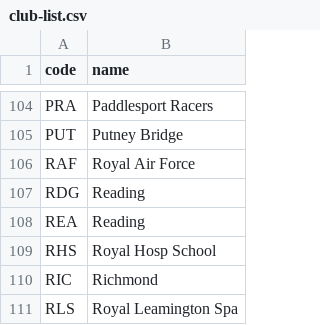
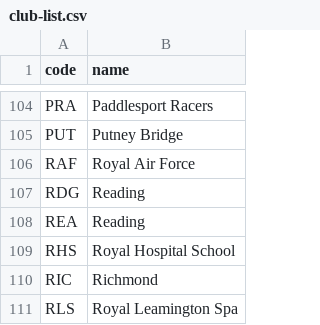
Before and after one commit to datawookie/paddle, a CSV file: database/club-list.csv, drawn as a sheet; only a part is shown, gaps mark what is left out.

Commit message:
data: Club name for RHS

```diff
--- a/database/club-list.csv
+++ b/database/club-list.csv
@@ -108,3 +108,3 @@ RDG,Reading
 REA,Reading
-RHS,Royal Hosp School
+RHS,Royal Hospital School
 RIC,Richmond
```
Also changed, not shown: 1 other file.
